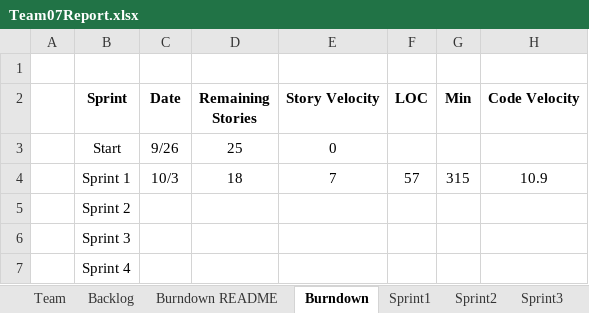
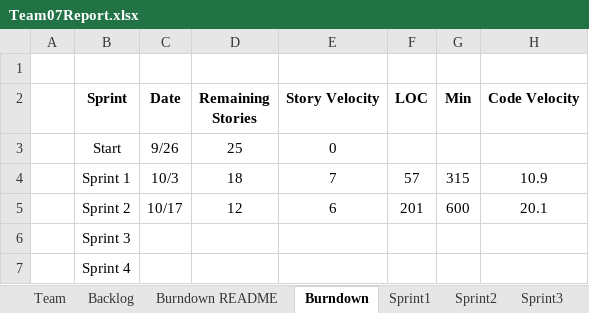
Before and after one commit to shivangmedhekar/CS555WS_Fall2022_Team7, an Excel workbook: Team07Report.xlsx, sheet Burndown, drawn as a sheet; values as stored, in another font and other column widths than the file's, no borders; charts and pictures not drawn; the diff names each change by its address in the sheet, - before the commit and + after, or states it on an @@ line.

```diff
--- a/Team07Report.xlsx (sheet Burndown)
+++ b/Team07Report.xlsx (sheet Burndown)
-C5 (Date): (empty)
+C5 (Date): 10/17
-D5 (Remaining Stories): (empty)
+D5 (Remaining Stories): 12
-E5 (Story Velocity): (empty)
+E5 (Story Velocity): 6
-F5 (LOC): (empty)
+F5 (LOC): 201
-G5 (Min): (empty)
+G5 (Min): 600
-H5 (Code Velocity): (empty)
+H5 (Code Velocity): 20.1
```
Also changed, not shown: sheet Sprint3, sheet Sprint2, sheet Backlog, charts or pictures.
